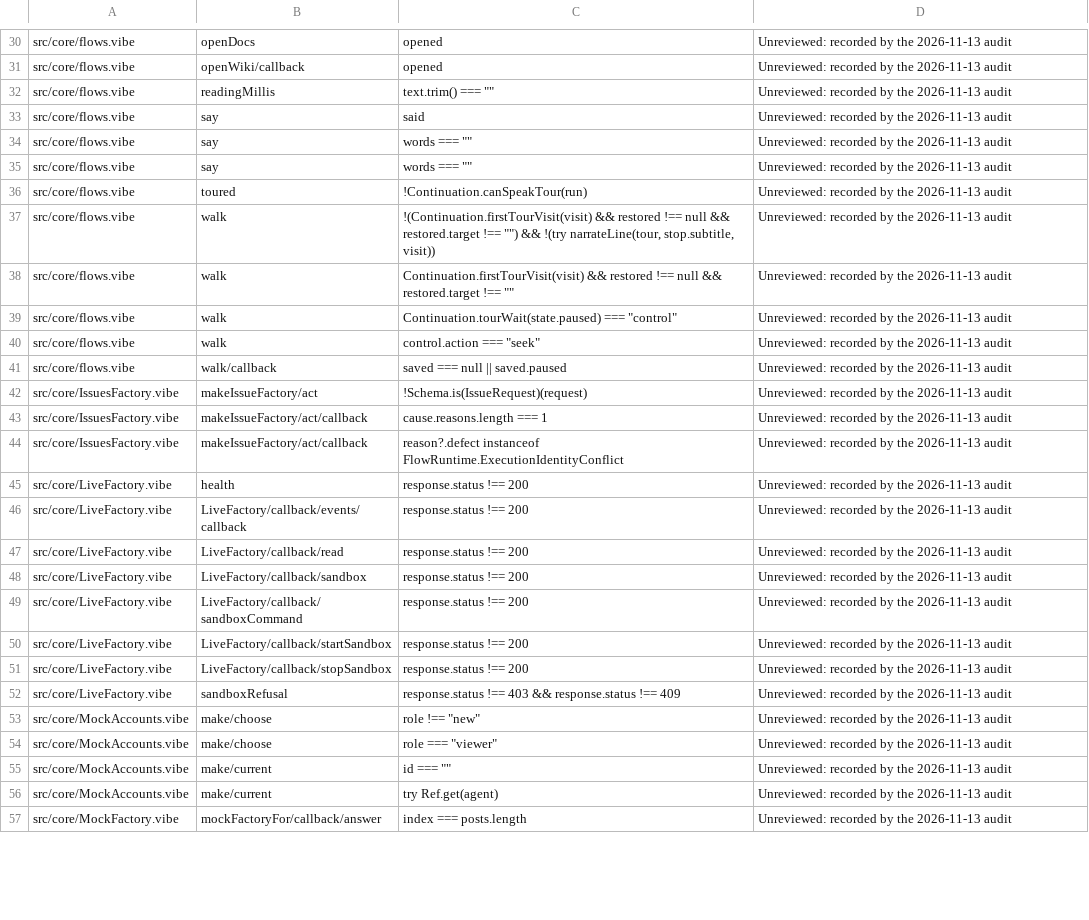
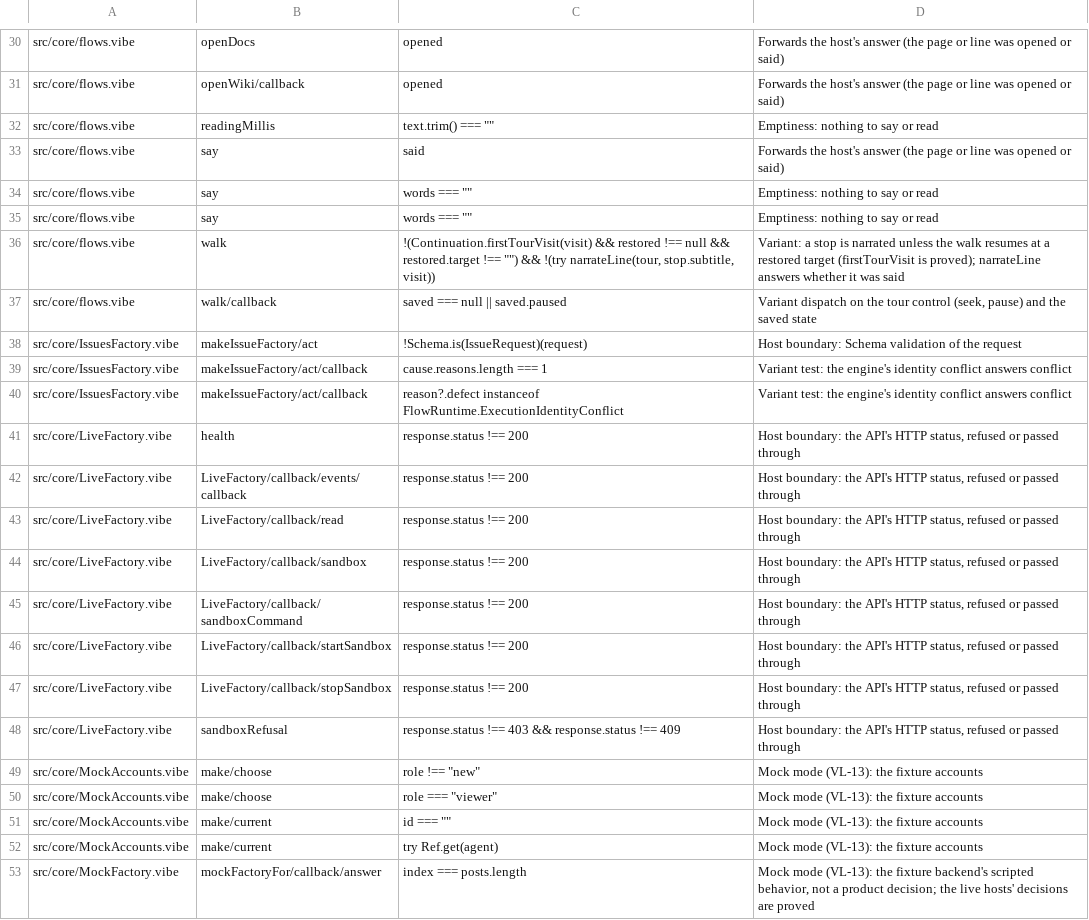
Before and after one commit to smithersai/smithers, a TSV file: apps/vibelang/verify/shell-branches.tsv, drawn as a sheet; only a part is shown, gaps mark what is left out; removed rows and columns are numbered as before the commit, all else as after; the diff covers the shown part only; the diff names each change by its address in the sheet, - before the commit and + after, or states it on an @@ line.

```diff
--- a/apps/vibelang/verify/shell-branches.tsv
+++ b/apps/vibelang/verify/shell-branches.tsv
-D30:D31: Unreviewed: recorded by the 2026-11-13 audit
+D30:D31: Forwards the host's answer (the page or line was opened or said)
-D32: Unreviewed: recorded by the 2026-11-13 audit
+D32: Emptiness: nothing to say or read
-D33: Unreviewed: recorded by the 2026-11-13 audit
+D33: Forwards the host's answer (the page or line was opened or said)
-D34:D35: Unreviewed: recorded by the 2026-11-13 audit
+D34:D35: Emptiness: nothing to say or read
-row 36: src/core/flows.vibe | toured | !Continuation.canSpeakTour(run) | Unreviewed: recorded by the 2026-11-13 audit
-D36: Unreviewed: recorded by the 2026-11-13 audit
+D36: Variant: a stop is narrated unless the walk resumes at a restored target (firstTourVisit is proved); narrateLine answers whether it was said
-row 38: src/core/flows.vibe | walk | Continuation.firstTourVisit(visit) && restored !== null && restored.target !== "" | Unreviewed: recorded by the 2026-11-13 audit
-row 39: src/core/flows.vibe | walk | Continuation.tourWait(state.paused) === "control" | Unreviewed: recorded by the 2026-11-13 audit
-row 40: src/core/flows.vibe | walk | control.action === "seek" | Unreviewed: recorded by the 2026-11-13 audit
-D37: Unreviewed: recorded by the 2026-11-13 audit
+D37: Variant dispatch on the tour control (seek, pause) and the saved state
-D38: Unreviewed: recorded by the 2026-11-13 audit
+D38: Host boundary: Schema validation of the request
-D39:D40: Unreviewed: recorded by the 2026-11-13 audit
+D39:D40: Variant test: the engine's identity conflict answers conflict
-D41:D48: Unreviewed: recorded by the 2026-11-13 audit
+D41:D48: Host boundary: the API's HTTP status, refused or passed through
-D49:D52: Unreviewed: recorded by the 2026-11-13 audit
+D49:D52: Mock mode (VL-13): the fixture accounts
-D53: Unreviewed: recorded by the 2026-11-13 audit
+D53: Mock mode (VL-13): the fixture backend's scripted behavior, not a product decision; the live hosts' decisions are proved
```
Also changed, not shown: 2 removed rows and 113 edited cells elsewhere in this file, 3 other files.
